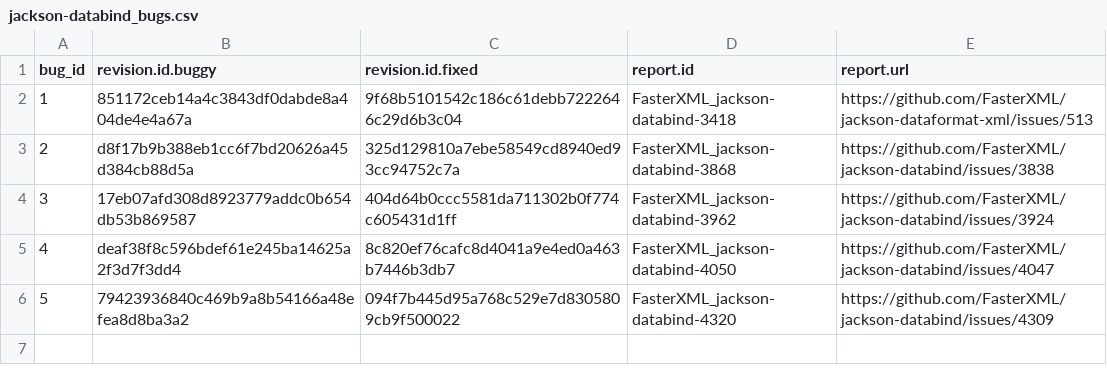
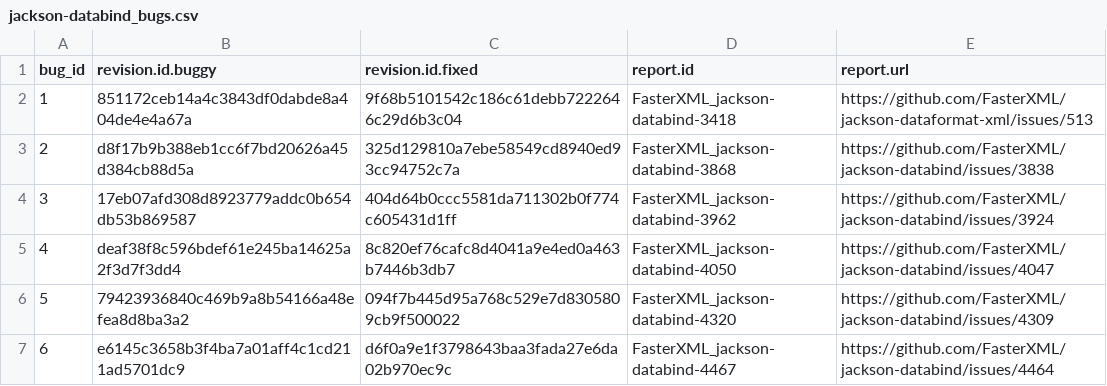
Before and after one commit to coinse/GHRB, a CSV file: commit_db/jackson-databind_bugs.csv, drawn as a sheet; the diff names each change by its address in the sheet, - before the commit and + after, or states it on an @@ line.

```diff
--- a/commit_db/jackson-databind_bugs.csv
+++ b/commit_db/jackson-databind_bugs.csv
+row 7: 6 | e6145c3658b3f4ba7a01aff4c1cd211ad5701dc9 | d6f0a9e1f3798643baa3fada27e6da02b970ec9c | FasterXML_jackson-databind-4467 | https://github.com/FasterXML/jackson-databind/issues/4464
```
Also changed, not shown: commit_db/openapi-generator_bugs.csv, commit_db/rocketmq_bugs.csv, 18 other files.
